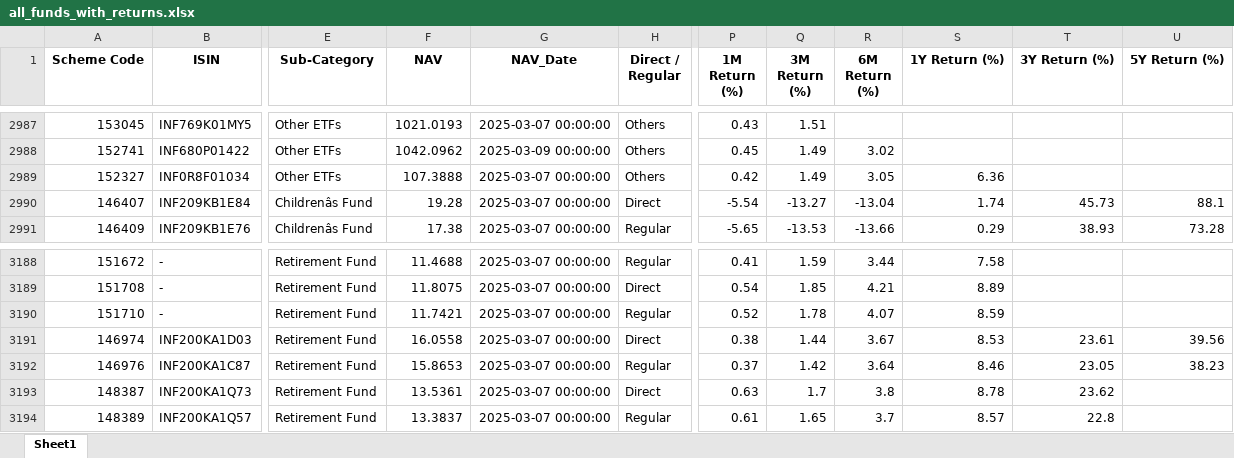
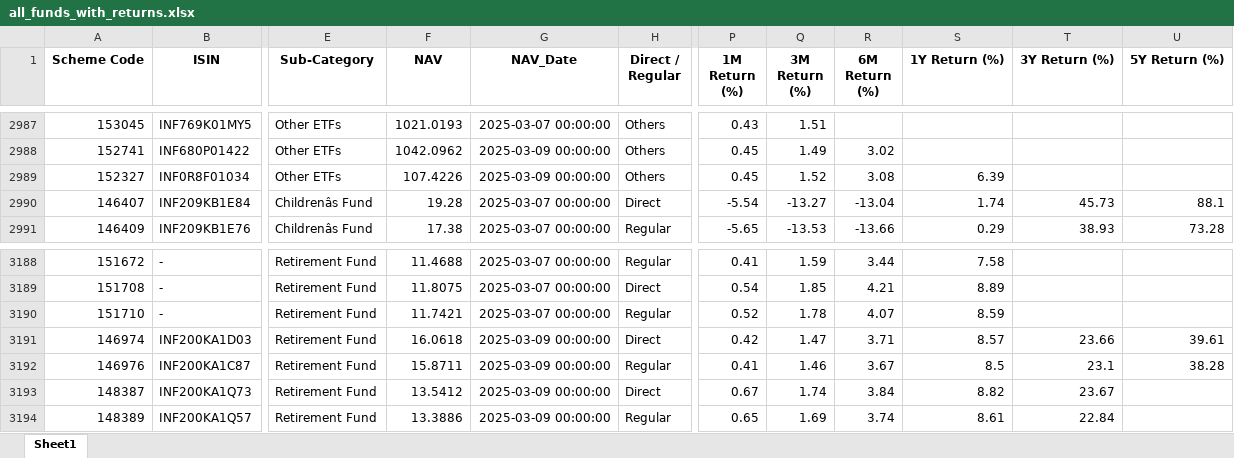
Before and after one commit to Warriorsum/finovoir, an Excel workbook: all_funds_with_returns.xlsx, sheet Sheet1, drawn as a sheet; only a part is shown, gaps mark what is left out; values as stored, in another font and other column widths than the file's, no borders; the diff covers the shown part only; the diff names each change by its address in the sheet, - before the commit and + after, or states it on an @@ line.

```diff
--- a/all_funds_with_returns.xlsx (sheet Sheet1)
+++ b/all_funds_with_returns.xlsx (sheet Sheet1)
-F2989 (NAV): 107.3888
+F2989 (NAV): 107.4226
-G2989 (NAV_Date): 2025-03-07 00:00:00
+G2989 (NAV_Date): 2025-03-09 00:00:00
-P2989 (1M Return (%)): 0.42
+P2989 (1M Return (%)): 0.45
-Q2989 (3M Return (%)): 1.49
+Q2989 (3M Return (%)): 1.52
-R2989 (6M Return (%)): 3.05
+R2989 (6M Return (%)): 3.08
-S2989 (1Y Return (%)): 6.36
+S2989 (1Y Return (%)): 6.39
-F3191 (NAV): 16.0558
+F3191 (NAV): 16.0618
-G3191:G3194 (NAV_Date): 2025-03-07 00:00:00
+G3191:G3194 (NAV_Date): 2025-03-09 00:00:00
-P3191 (1M Return (%)): 0.38
+P3191 (1M Return (%)): 0.42
-Q3191 (3M Return (%)): 1.44
+Q3191 (3M Return (%)): 1.47
-R3191 (6M Return (%)): 3.67
+R3191 (6M Return (%)): 3.71
-S3191 (1Y Return (%)): 8.53
+S3191 (1Y Return (%)): 8.57
-T3191 (3Y Return (%)): 23.61
+T3191 (3Y Return (%)): 23.66
-U3191 (5Y Return (%)): 39.56
+U3191 (5Y Return (%)): 39.61
-F3192 (NAV): 15.8653
+F3192 (NAV): 15.8711
-P3192 (1M Return (%)): 0.37
+P3192 (1M Return (%)): 0.41
-Q3192 (3M Return (%)): 1.42
+Q3192 (3M Return (%)): 1.46
-R3192 (6M Return (%)): 3.64
+R3192 (6M Return (%)): 3.67
-S3192 (1Y Return (%)): 8.46
+S3192 (1Y Return (%)): 8.5
-T3192 (3Y Return (%)): 23.05
+T3192 (3Y Return (%)): 23.1
-U3192 (5Y Return (%)): 38.23
+U3192 (5Y Return (%)): 38.28
-F3193 (NAV): 13.5361
+F3193 (NAV): 13.5412
-P3193 (1M Return (%)): 0.63
+P3193 (1M Return (%)): 0.67
-Q3193 (3M Return (%)): 1.7
+Q3193 (3M Return (%)): 1.74
-R3193 (6M Return (%)): 3.8
+R3193 (6M Return (%)): 3.84
-S3193 (1Y Return (%)): 8.78
+S3193 (1Y Return (%)): 8.82
-T3193 (3Y Return (%)): 23.62
+T3193 (3Y Return (%)): 23.67
-F3194 (NAV): 13.3837
+F3194 (NAV): 13.3886
-P3194 (1M Return (%)): 0.61
+P3194 (1M Return (%)): 0.65
-Q3194 (3M Return (%)): 1.65
+Q3194 (3M Return (%)): 1.69
-R3194 (6M Return (%)): 3.7
+R3194 (6M Return (%)): 3.74
-S3194 (1Y Return (%)): 8.57
+S3194 (1Y Return (%)): 8.61
-T3194 (3Y Return (%)): 22.8
+T3194 (3Y Return (%)): 22.84
```
Also changed, not shown: 1714 edited cells elsewhere in this sheet, filtered_funds.xlsx, ranked_funds.xlsx, 7 other files.
